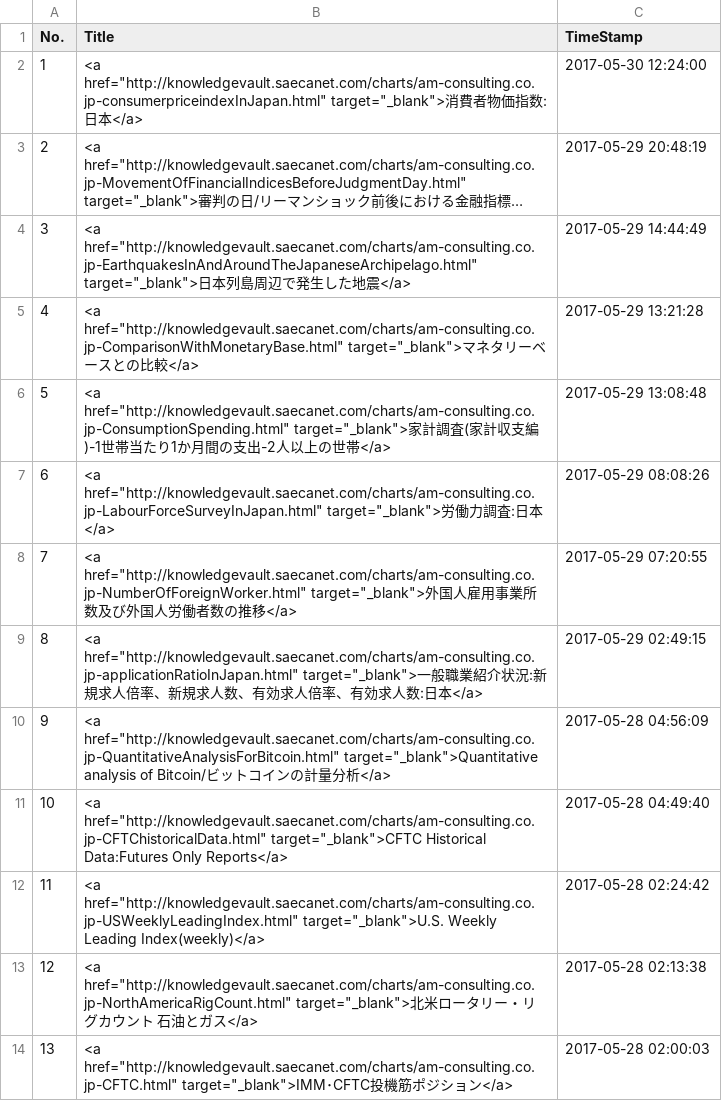
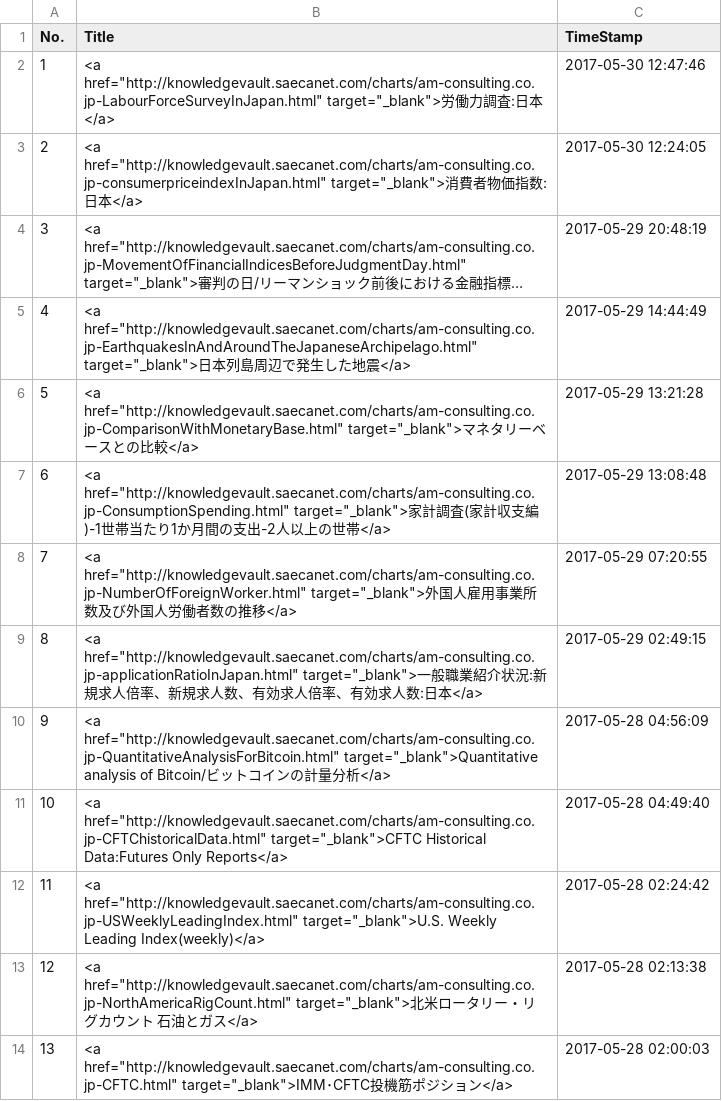
Before and after one commit to am-consulting/am-consulting.github.io, a CSV file: csv/urlList.csv, drawn as a sheet; only a part is shown; long unchanged cells end in …; removed rows and columns are numbered as before the commit, all else as after; the diff names each change by its address in the sheet, - before the commit and + after, or states it on an @@ line.

```diff
--- a/csv/urlList.csv
+++ b/csv/urlList.csv
+row 2: 1 | <a href="http://knowledgevault.saecanet.com/charts/am-consulting.co.jp-LabourForceSurveyInJapan.html" target="_blank">労働力調査:日本</a> | 2017-05-30 12:47:46
@@ column A (No.) renumbered between rows 3 and 7 @@
-C3 (TimeStamp): 2017-05-30 12:24:00
+C3 (TimeStamp): 2017-05-30 12:24:05
-row 7: 6 | <a href="http://knowledgevault.saecanet.com/charts/am-consulting.co.jp-LabourForceSurveyInJapan.html" target="_blank">労働力調査:日本</a> | 2017-05-29 08:08:26
```
Also changed, not shown: csv/csvData/TSdata/労働力調査_原数値.csv, csv/csvData/TSdata/労働力調査_季節調整値.csv, 4 other files.
